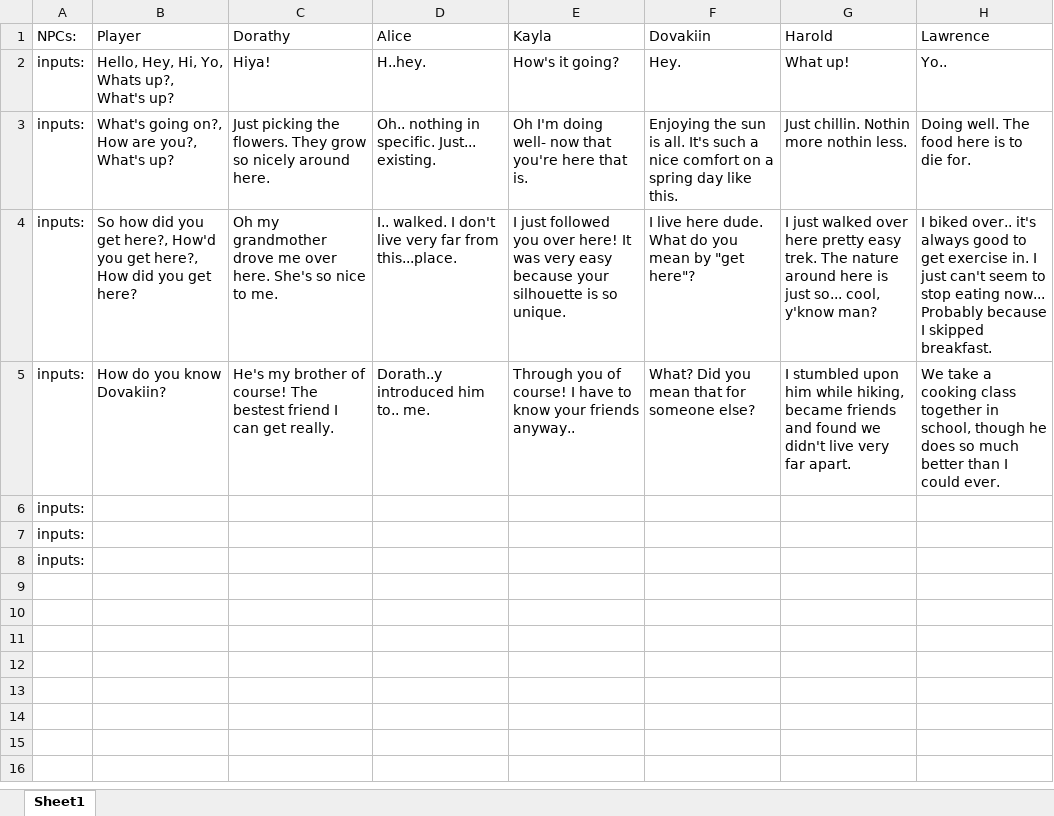
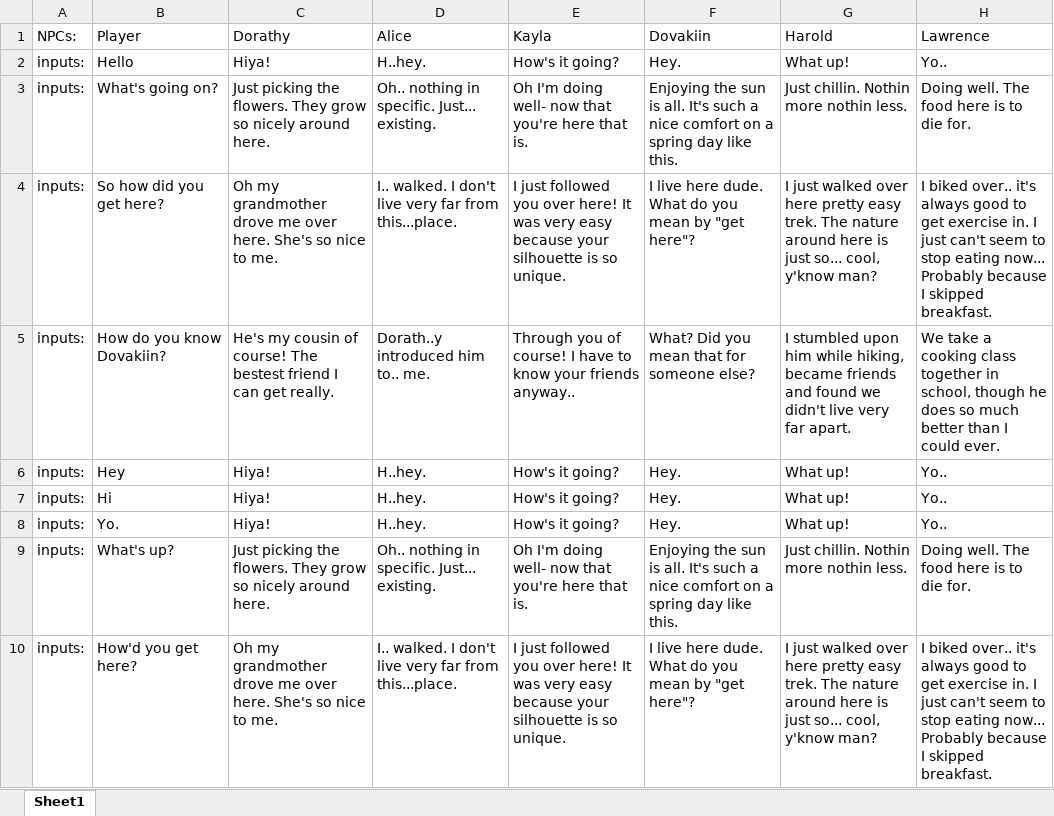
Before and after one commit to Comp-Sci-Principles-2018-19/project-Lilithv, an Excel workbook: gumedat.xlsx, sheet Sheet1, drawn as a sheet; values as stored, in another font and other column widths than the file's, no borders; charts and pictures not drawn; removed rows and columns are numbered as before the commit, all else as after; the diff names each change by its address in the sheet, - before the commit and + after, or states it on an @@ line.

```diff
--- a/gumedat.xlsx (sheet Sheet1)
+++ b/gumedat.xlsx (sheet Sheet1)
-B2 (Player): Hello, Hey, Hi, Yo, Whats up?, What's up?
+B2 (Player): Hello
-B3 (Player): What's going on?, How are you?, What's up?
+B3 (Player): What's going on?
-B4 (Player): …you get here?, How'd you get here?, How did you get here?
+B4 (Player): …you get here?
-C5 (Dorathy): He's my brother of course!…
+C5 (Dorathy): He's my cousin of course!…
-row 6: inputs:
-row 7: inputs:
-row 8: inputs:
+row 6: inputs: | Hey | Hiya! | H..hey. | How's it going? | Hey. | What up! | Yo..
+row 7: inputs: | Hi | Hiya! | H..hey. | How's it going? | Hey. | What up! | Yo..
+row 8: inputs: | Yo. | Hiya! | H..hey. | How's it going? | Hey. | What up! | Yo..
+row 9: inputs: | What's up? | Just picking the flowers. They grow so nicely around here. | Oh.. nothing in specific. Just... existing. | Oh I'm doing well- now that you're here that is. | Enjoying the sun is all. It's such a nice comfort on a spring day like this. | Just chillin. Nothin more nothin less. | Doing well. The food here is to die for.
+row 10: inputs: | How'd you get here? | Oh my grandmother drove me over here. She's so nice to me. | I.. walked. I don't live very far from this...place. | I just followed you over here! It was very easy because your silhouette is so unique. | I live here dude. What do you mean by "get here"? | I just walked over here pretty easy trek. The nature around here is just so... cool, y'know man? | I biked over.. it's always good to get exercise in. I just can't seem to stop eating now... Probably because I skipped breakfast.
```
Also changed, not shown: 3 other files.
